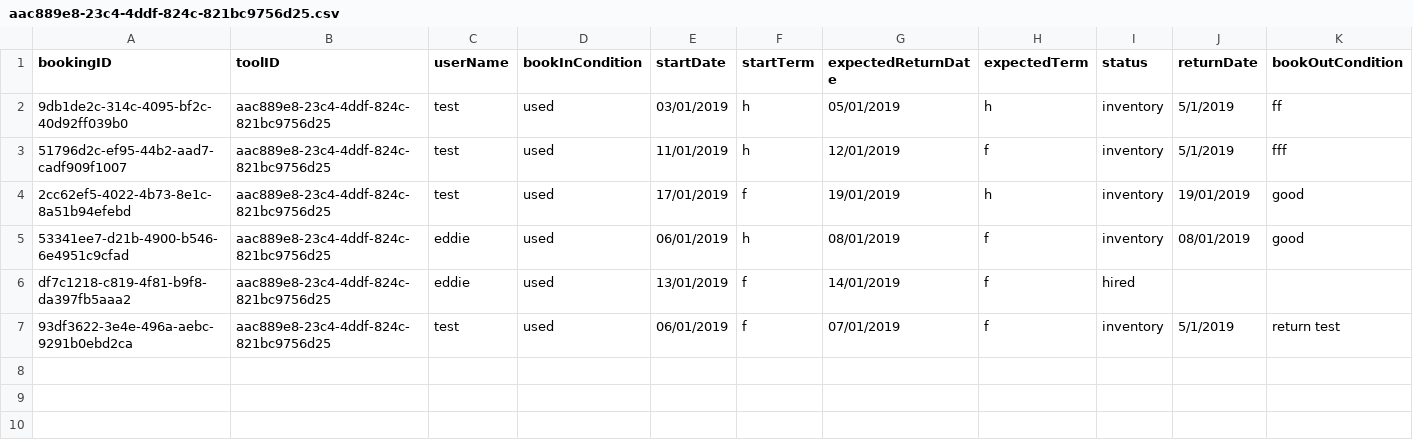
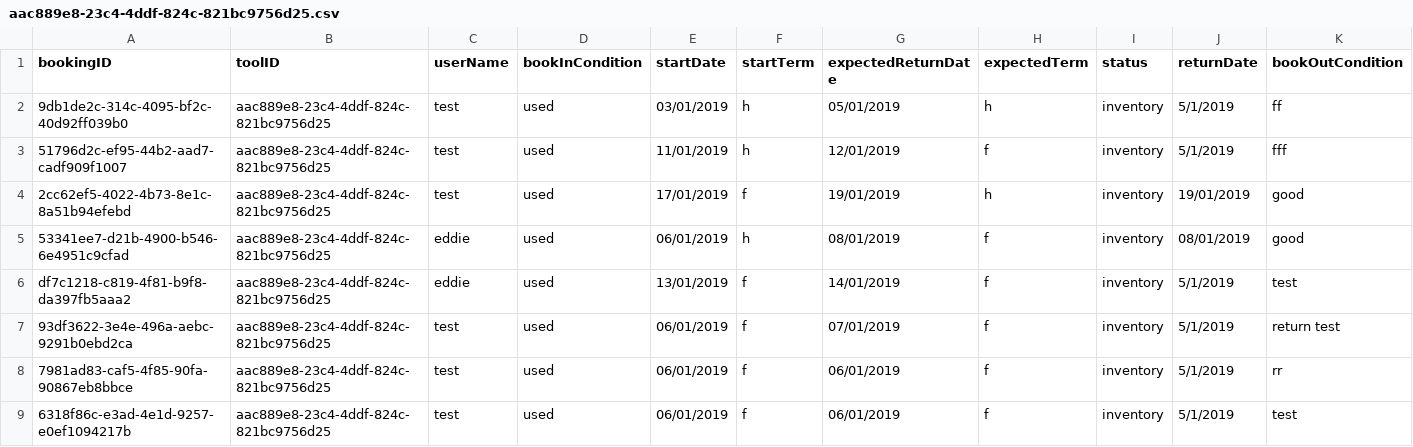
Before and after one commit to SMXaS/Shared-Power, a CSV file: Data/Bookings/aac889e8-23c4-4ddf-824c-821bc9756d25.csv, drawn as a sheet; only a part is shown; rows hold the shown columns only; the diff names each change by its address in the sheet, - before the commit and + after, or states it on an @@ line.

```diff
--- a/Data/Bookings/aac889e8-23c4-4ddf-824c-821bc9756d25.csv
+++ b/Data/Bookings/aac889e8-23c4-4ddf-824c-821bc9756d25.csv
-I6 (status): hired
+I6 (status): inventory
-J6 (returnDate): (empty)
+J6 (returnDate): 5/1/2019
-K6 (bookOutCondition): (empty)
+K6 (bookOutCondition): test
+row 8: 7981ad83-caf5-4f85-90fa-90867eb8bbce | aac889e8-23c4-4ddf-824c-821bc9756d25 | test | used | 06/01/2019 | f | 06/01/2019 | f | inventory | 5/1/2019 | rr
+row 9: 6318f86c-e3ad-4e1d-9257-e0ef1094217b | aac889e8-23c4-4ddf-824c-821bc9756d25 | test | used | 06/01/2019 | f | 06/01/2019 | f | inventory | 5/1/2019 | test
```
Also changed, not shown: Data/Bookings/4574028e-140e-432a-807a-97849e82661e.csv, Data/tools.csv, 10 other files.
